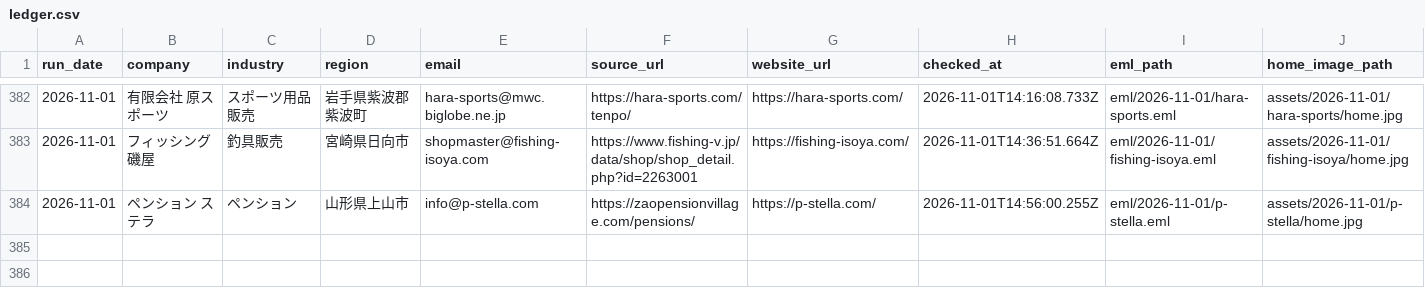
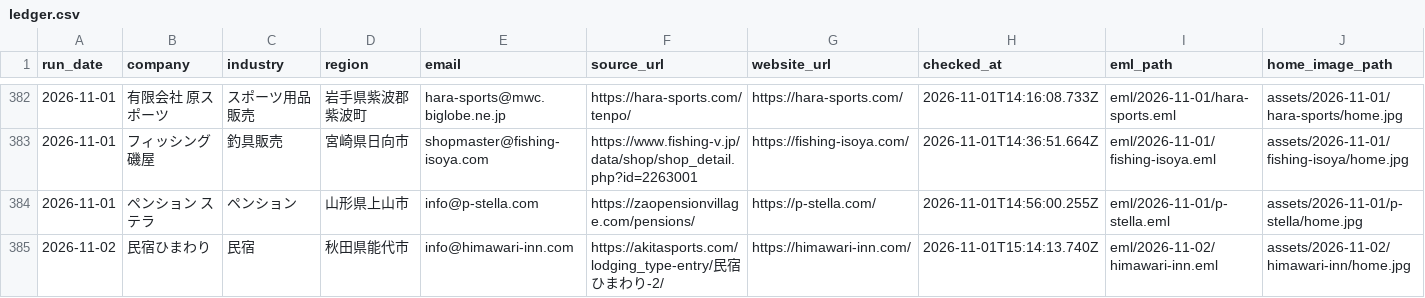
Before and after one commit to danpachi777-crypto/auto-eigyou, a CSV file: local-web-sales/daily-outreach/ledger.csv, drawn as a sheet; only a part is shown, gaps mark what is left out; rows hold the shown columns only; the diff names each change by its address in the sheet, - before the commit and + after, or states it on an @@ line.

Commit message:
Verify outreach 347 to Himawari inn and save research

```diff
--- a/local-web-sales/daily-outreach/ledger.csv
+++ b/local-web-sales/daily-outreach/ledger.csv
+row 385: 2026-11-02 | 民宿ひまわり | 民宿 | 秋田県能代市 | info@himawari-inn.com | https://akitasports.com/lodging_type-entry/民宿ひまわり-2/ | https://himawari-inn.com/ | 2026-11-01T15:14:13.740Z | eml/2026-11-02/himawari-inn.eml | assets/2026-11-02/himawari-inn/home.jpg
```
Also changed, not shown: 30 other files.
